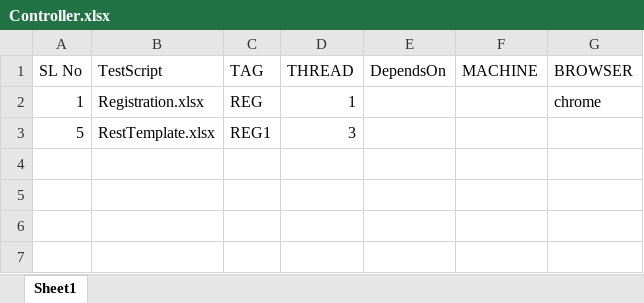
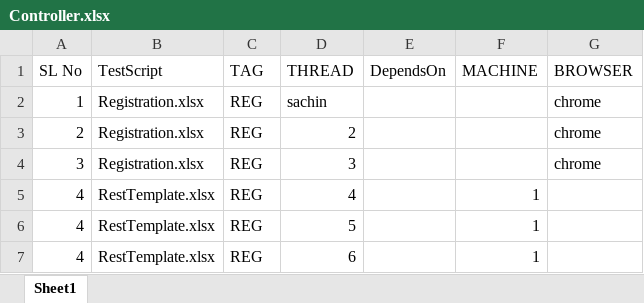
Before and after one commit to sachinaryans/talos, an Excel workbook: conf/Controller.xlsx, sheet Sheet1, drawn as a sheet; values as stored, in another font and other column widths than the file's, no borders; removed rows and columns are numbered as before the commit, all else as after; the diff names each change by its address in the sheet, - before the commit and + after, or states it on an @@ line.

```diff
--- a/conf/Controller.xlsx (sheet Sheet1)
+++ b/conf/Controller.xlsx (sheet Sheet1)
-D2 (THREAD): 1
+D2 (THREAD): sachin
-row 3: 5 | RestTemplate.xlsx | REG1 | 3
+row 3: 2 | Registration.xlsx | REG | 2 |  |  | chrome
+row 4: 3 | Registration.xlsx | REG | 3 |  |  | chrome
+row 5: 4 | RestTemplate.xlsx | REG | 4 |  | 1
+row 6: 4 | RestTemplate.xlsx | REG | 5 |  | 1
+row 7: 4 | RestTemplate.xlsx | REG | 6 |  | 1
```
Also changed, not shown: conf/ReportLocalization.xlsx, 20 other files.
